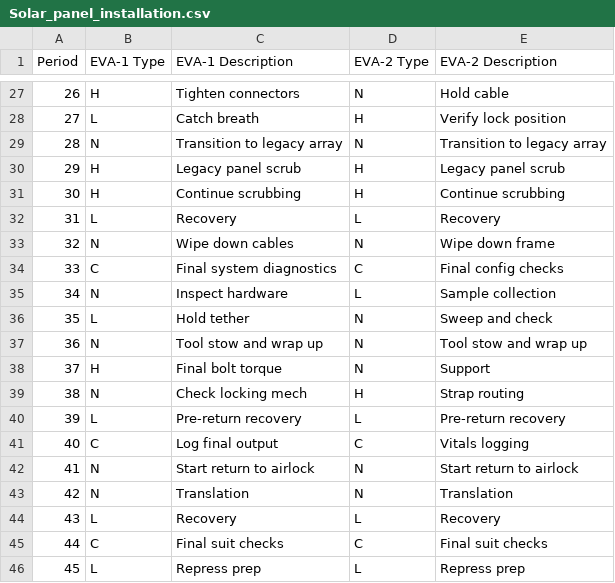
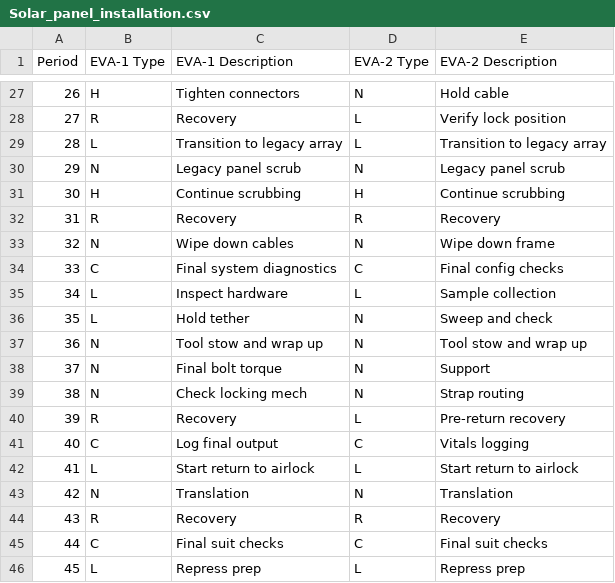
Before and after one commit to vitaly-chibrikov/astronaut_eva_simulation, a CSV file: missions/Solar_panel_installation.csv, drawn as a sheet; only a part is shown, gaps mark what is left out; the diff covers the shown part only.

```diff
--- a/missions/Solar_panel_installation.csv
+++ b/missions/Solar_panel_installation.csv
@@ -27,19 +27,19 @@ Period,EVA-1 Type,EVA-1 Description,EVA-2 Type,EVA-2 Description
 26,H,Tighten connectors,N,Hold cable
-27,L,Catch breath,H,Verify lock position
-28,N,Transition to legacy array,N,Transition to legacy array
-29,H,Legacy panel scrub,H,Legacy panel scrub
+27,R,Recovery,L,Verify lock position
+28,L,Transition to legacy array,L,Transition to legacy array
+29,N,Legacy panel scrub,N,Legacy panel scrub
 30,H,Continue scrubbing,H,Continue scrubbing
-31,L,Recovery,L,Recovery
+31,R,Recovery,R,Recovery
 32,N,Wipe down cables,N,Wipe down frame
 33,C,Final system diagnostics,C,Final config checks
-34,N,Inspect hardware,L,Sample collection
+34,L,Inspect hardware,L,Sample collection
 35,L,Hold tether,N,Sweep and check
 36,N,Tool stow and wrap up,N,Tool stow and wrap up
-37,H,Final bolt torque,N,Support
-38,N,Check locking mech,H,Strap routing
-39,L,Pre-return recovery,L,Pre-return recovery
+37,N,Final bolt torque,N,Support
+38,N,Check locking mech,N,Strap routing
+39,R,Recovery,L,Pre-return recovery
 40,C,Log final output,C,Vitals logging
-41,N,Start return to airlock,N,Start return to airlock
+41,L,Start return to airlock,L,Start return to airlock
 42,N,Translation,N,Translation
-43,L,Recovery,L,Recovery
+43,R,Recovery,R,Recovery
 44,C,Final suit checks,C,Final suit checks
```
Also changed, not shown: 31 edited cells elsewhere in this file, 2 other files.
